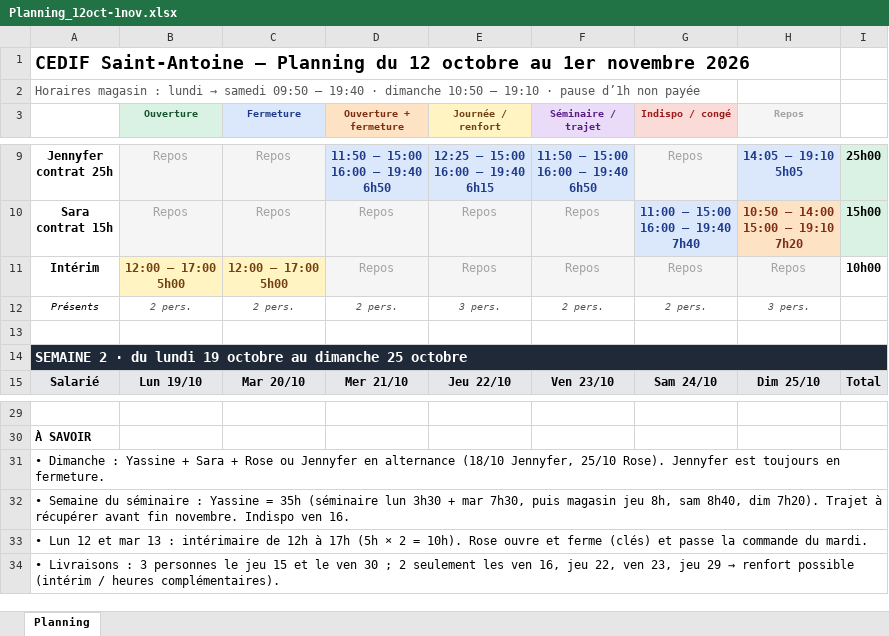
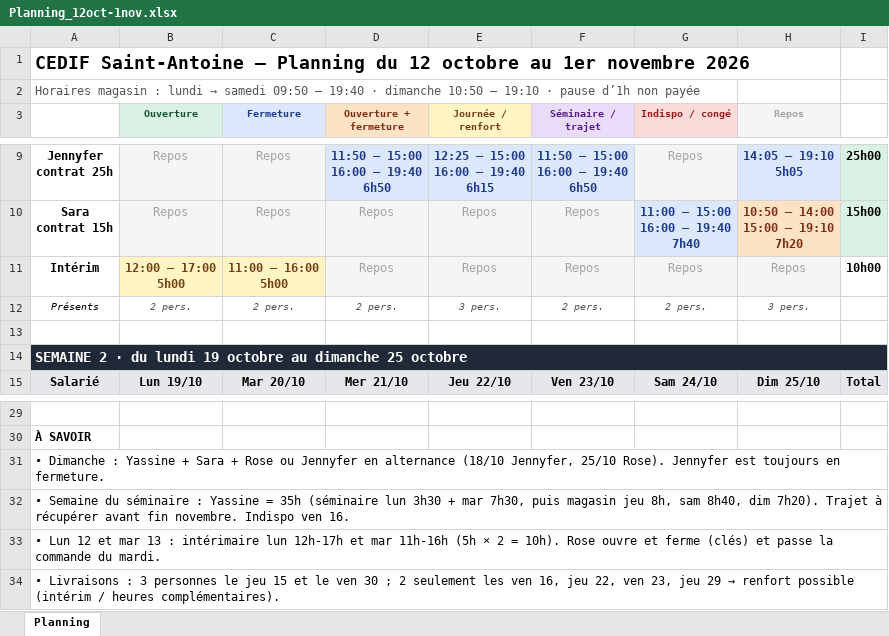
Before and after one commit to mohaaaaa395-cpu/Plannings-, an Excel workbook: Planning_12oct-1nov.xlsx, sheet Planning, drawn as a sheet; only a part is shown, gaps mark what is left out; values as stored, in another font and other column widths than the file's, no borders; ↵ is a line break in a cell; the diff names each change by its address in the sheet, - before the commit and + after, or states it on an @@ line.

```diff
--- a/Planning_12oct-1nov.xlsx (sheet Planning)
+++ b/Planning_12oct-1nov.xlsx (sheet Planning)
-C11 (Fermeture): 12:00 – 17:00 ↵ 5h00
+C11 (Fermeture): 11:00 – 16:00 ↵ 5h00
-A33: …: intérimaire de 12h à 17h (5h ×…
+A33: …: intérimaire lun 12h-17h et mar 11h-16h (5h ×…
```
Also changed, not shown: 1 other file.
